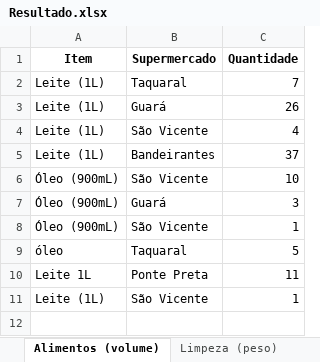
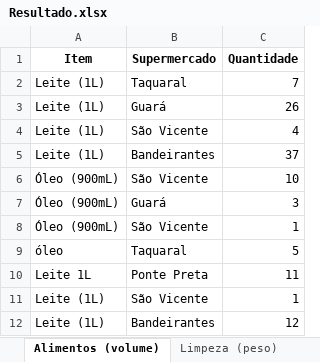
Before and after one commit to jpcmorais16/OPN-Accounting-Manager, an Excel workbook: Resultado.xlsx, sheet Alimentos (volume), drawn as a sheet; values as stored, in another font and other column widths than the file's, no borders; the diff names each change by its address in the sheet, - before the commit and + after, or states it on an @@ line.

```diff
--- a/Resultado.xlsx (sheet Alimentos (volume))
+++ b/Resultado.xlsx (sheet Alimentos (volume))
+row 12: Leite (1L) | Bandeirantes | 12
```
Also changed, not shown: sheet Resultado Geral, sheet Bandeirantes, sheet Alimentos (peso), other sheet tabs, 4 other files.
